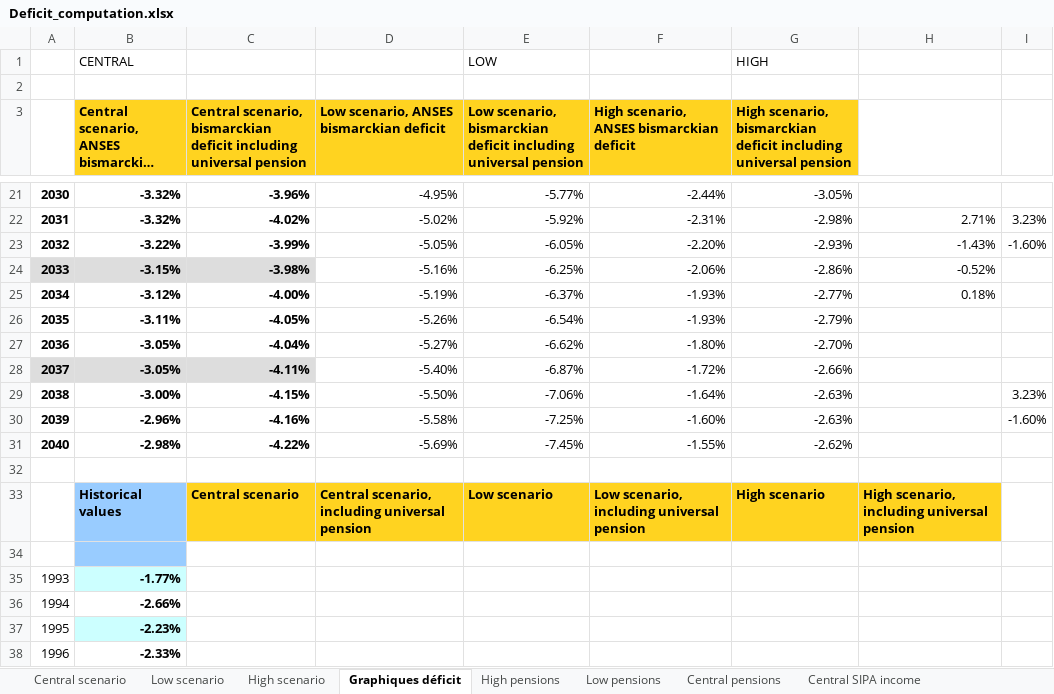
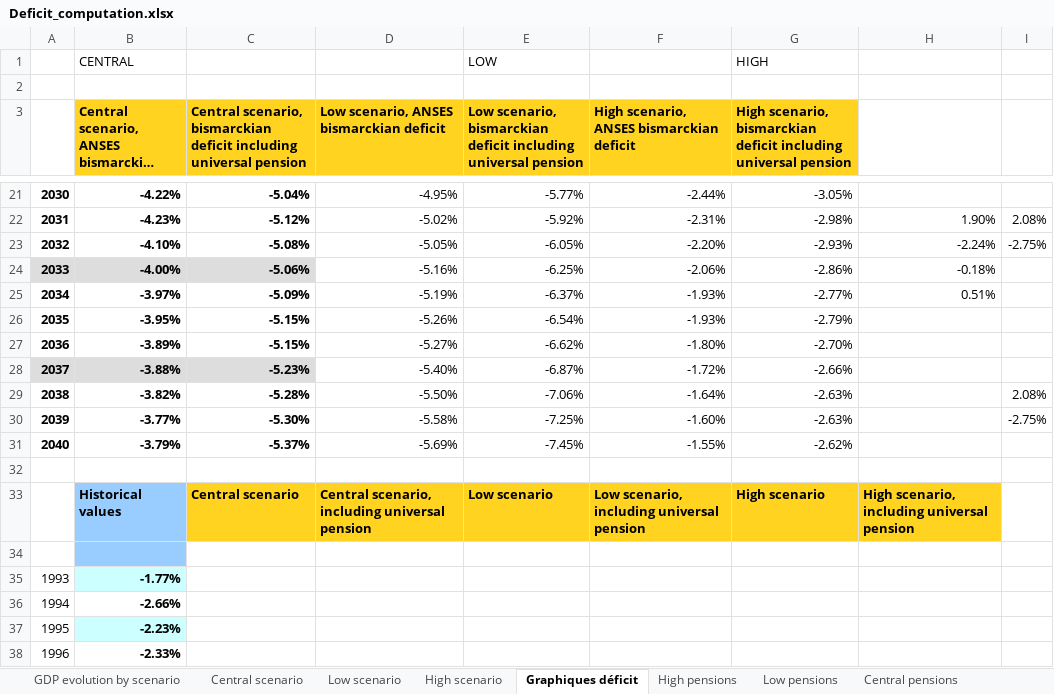
Before and after one commit to leonardo-calcagno/MISSAR, an Excel workbook: Excel_files_for_MISSAR/Prospective_extrapolated_results/Projections_2014_q4_start/Late_2019_legislation/Deficit_computation.xlsx, sheet Graphiques déficit, drawn as a sheet; only a part is shown, gaps mark what is left out; long unchanged cells end in …; values as stored, in another font and other column widths than the file's, no borders; charts and pictures not drawn; the diff covers the shown part only; the diff names each change by its address in the sheet, - before the commit and + after, or states it on an @@ line.

Commit message:
Central scenario, picture GDP evolution and deficit. May be too pessimistic

```diff
--- a/Excel_files_for_MISSAR/Prospective_extrapolated_results/Projections_2014_q4_start/Late_2019_legislation/Deficit_computation.xlsx (sheet Graphiques déficit)
+++ b/Excel_files_for_MISSAR/Prospective_extrapolated_results/Projections_2014_q4_start/Late_2019_legislation/Deficit_computation.xlsx (sheet Graphiques déficit)
+sheet tab: GDP evolution by scenario
-B21: -3.32%
+B21: -4.22%
-C21: -3.96%
+C21: -5.04%
-B22: -3.32%
+B22: -4.23%
-C22: -4.02%
+C22: -5.12%
-H22: 2.71%
+H22: 1.90%
-I22: 3.23%
+I22: 2.08%
-B23: -3.22%
+B23: -4.10%
-C23: -3.99%
+C23: -5.08%
-H23: -1.43%
+H23: -2.24%
-I23: -1.60%
+I23: -2.75%
-B24: -3.15%
+B24: -4.00%
-C24: -3.98%
+C24: -5.06%
-H24: -0.52%
+H24: -0.18%
-B25: -3.12%
+B25: -3.97%
-C25: -4.00%
+C25: -5.09%
-H25: 0.18%
+H25: 0.51%
-B26: -3.11%
+B26: -3.95%
-C26: -4.05%
+C26: -5.15%
-B27: -3.05%
+B27: -3.89%
-C27: -4.04%
+C27: -5.15%
-B28: -3.05%
+B28: -3.88%
-C28: -4.11%
+C28: -5.23%
-B29: -3.00%
+B29: -3.82%
-C29: -4.15%
+C29: -5.28%
-I29: 3.23%
+I29: 2.08%
-B30: -2.96%
+B30: -3.77%
-C30: -4.16%
+C30: -5.30%
-I30: -1.60%
+I30: -2.75%
-B31: -2.98%
+B31: -3.79%
-C31: -4.22%
+C31: -5.37%
```
Also changed, not shown: 32 edited cells elsewhere in this sheet, sheet Central scenario, sheet High scenario, formulas that keep their value, charts or pictures.
